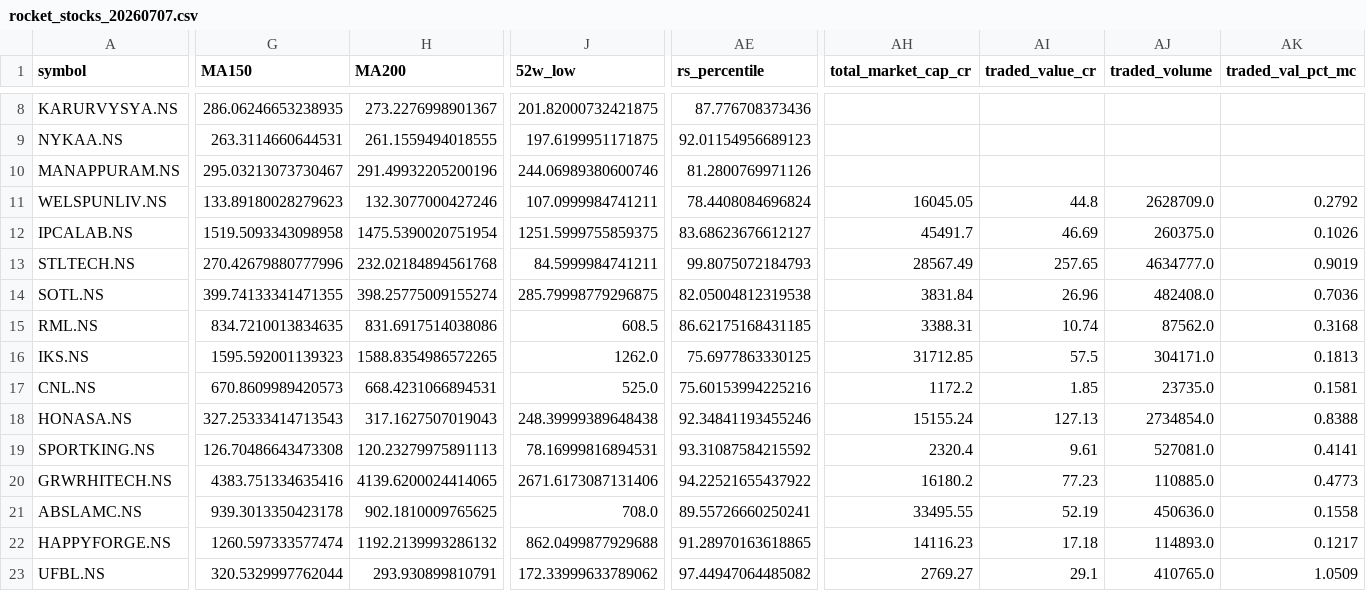
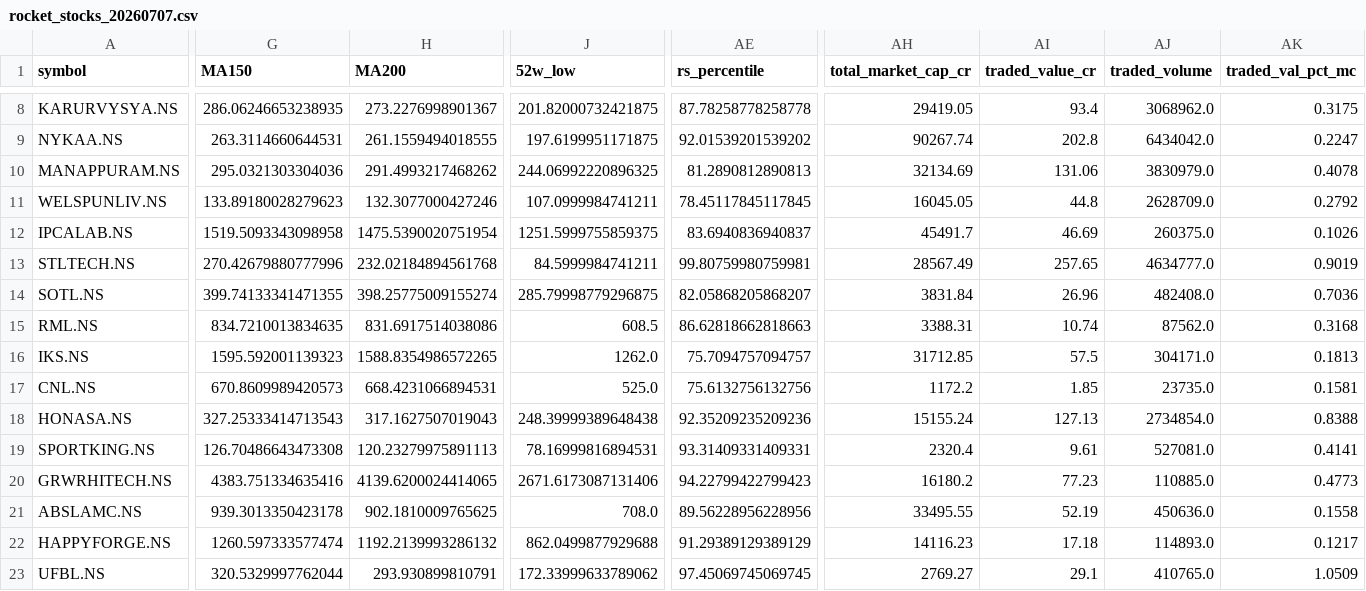
Before and after one commit to pranay29-bit/momentum-alpha-volume-test, a CSV file: docs/2026-07-07/rocket_stocks_20260707.csv, drawn as a sheet; only a part is shown, gaps mark what is left out; the diff covers the shown part only; the diff names each change by its address in the sheet, - before the commit and + after, or states it on an @@ line.

```diff
--- a/docs/2026-07-07/rocket_stocks_20260707.csv
+++ b/docs/2026-07-07/rocket_stocks_20260707.csv
-AE8 (rs_percentile): 87.776708373436
+AE8 (rs_percentile): 87.78258778258778
-AH8 (total_market_cap_cr): (empty)
+AH8 (total_market_cap_cr): 29419.05
-AI8 (traded_value_cr): (empty)
+AI8 (traded_value_cr): 93.4
-AJ8 (traded_volume): (empty)
+AJ8 (traded_volume): 3068962.0
-AK8 (traded_val_pct_mc): (empty)
+AK8 (traded_val_pct_mc): 0.3175
-AE9 (rs_percentile): 92.01154956689123
+AE9 (rs_percentile): 92.01539201539202
-AH9 (total_market_cap_cr): (empty)
+AH9 (total_market_cap_cr): 90267.74
-AI9 (traded_value_cr): (empty)
+AI9 (traded_value_cr): 202.8
-AJ9 (traded_volume): (empty)
+AJ9 (traded_volume): 6434042.0
-AK9 (traded_val_pct_mc): (empty)
+AK9 (traded_val_pct_mc): 0.2247
-G10 (MA150): 295.03213073730467
+G10 (MA150): 295.0321303304036
-H10 (MA200): 291.49932205200196
+H10 (MA200): 291.4993217468262
-J10 (52w_low): 244.06989380600746
+J10 (52w_low): 244.06992220896325
-AE10 (rs_percentile): 81.2800769971126
+AE10 (rs_percentile): 81.2890812890813
-AH10 (total_market_cap_cr): (empty)
+AH10 (total_market_cap_cr): 32134.69
-AI10 (traded_value_cr): (empty)
+AI10 (traded_value_cr): 131.06
-AJ10 (traded_volume): (empty)
+AJ10 (traded_volume): 3830979.0
-AK10 (traded_val_pct_mc): (empty)
+AK10 (traded_val_pct_mc): 0.4078
-AE11 (rs_percentile): 78.4408084696824
+AE11 (rs_percentile): 78.45117845117845
-AE12 (rs_percentile): 83.68623676612127
+AE12 (rs_percentile): 83.6940836940837
-AE13 (rs_percentile): 99.8075072184793
+AE13 (rs_percentile): 99.80759980759981
-AE14 (rs_percentile): 82.05004812319538
+AE14 (rs_percentile): 82.05868205868207
-AE15 (rs_percentile): 86.62175168431185
+AE15 (rs_percentile): 86.62818662818663
-AE16 (rs_percentile): 75.6977863330125
+AE16 (rs_percentile): 75.7094757094757
-AE17 (rs_percentile): 75.60153994225216
+AE17 (rs_percentile): 75.6132756132756
-AE18 (rs_percentile): 92.34841193455246
+AE18 (rs_percentile): 92.35209235209236
-AE19 (rs_percentile): 93.31087584215592
+AE19 (rs_percentile): 93.31409331409331
-AE20 (rs_percentile): 94.22521655437922
+AE20 (rs_percentile): 94.22799422799423
-AE21 (rs_percentile): 89.55726660250241
+AE21 (rs_percentile): 89.56228956228956
-AE22 (rs_percentile): 91.28970163618865
+AE22 (rs_percentile): 91.29389129389129
-AE23 (rs_percentile): 97.44947064485082
+AE23 (rs_percentile): 97.45069745069745
```
Also changed, not shown: 51 edited cells elsewhere in this file, docs/2026-07-07/full_results_20260707.csv, docs/2026-07-07/passing_ema10_20260707.csv, 10 other files.
